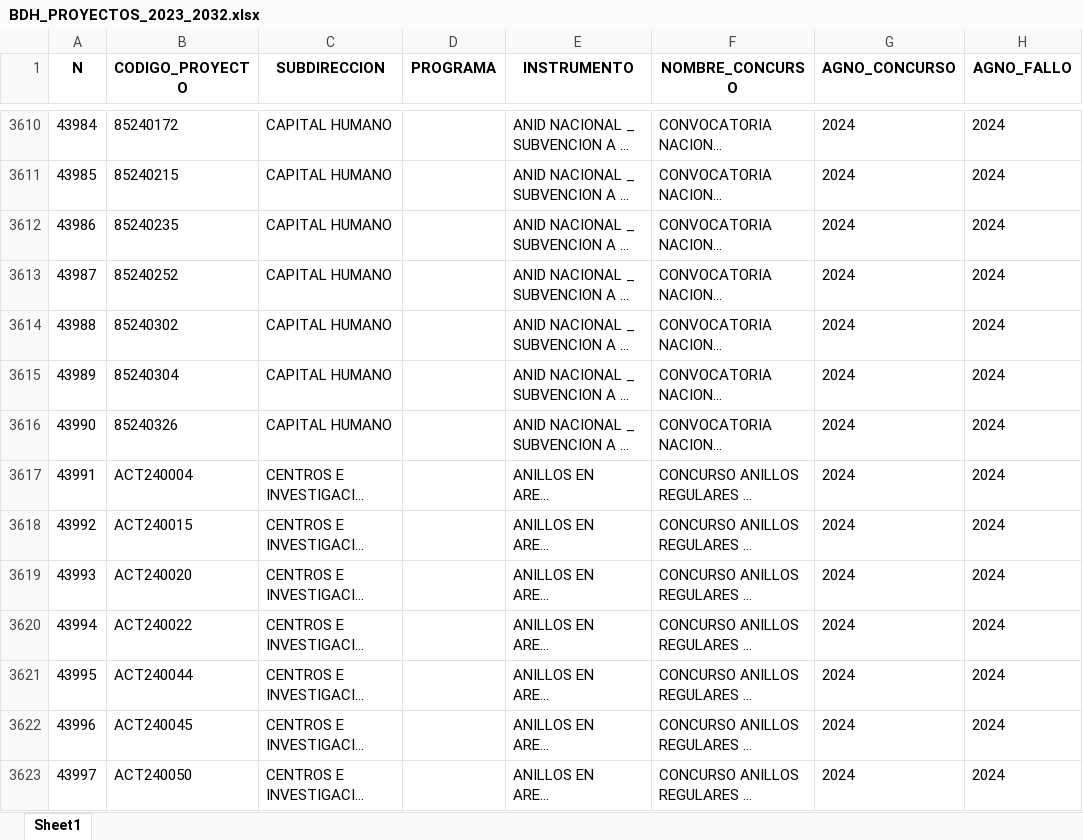
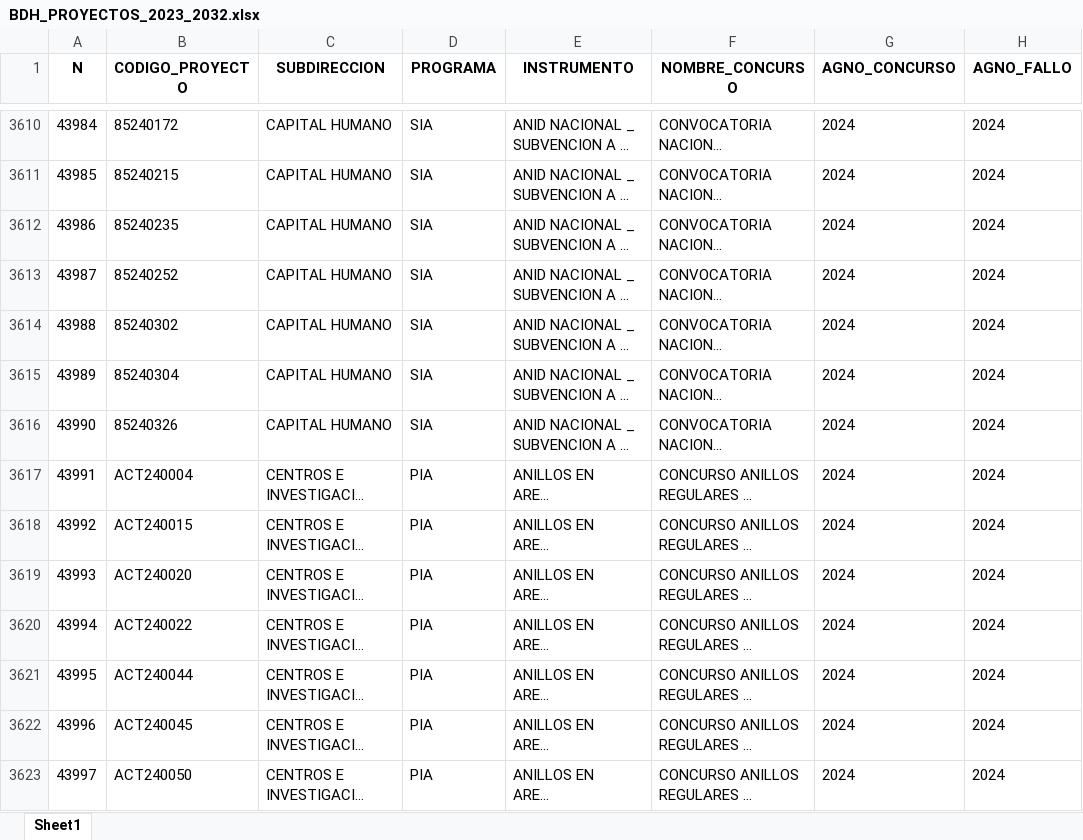
Before and after one commit to ANID-GITHUB/Historico-de-Proyectos-Adjudicados, an Excel workbook: BDH_PROYECTOS_2023_2032.xlsx, sheet Sheet1, drawn as a sheet; only a part is shown, gaps mark what is left out; long unchanged cells end in …; values as stored, in another font and other column widths than the file's, no borders; the diff covers the shown part only; the diff names each change by its address in the sheet, - before the commit and + after, or states it on an @@ line.

```diff
--- a/BDH_PROYECTOS_2023_2032.xlsx (sheet Sheet1)
+++ b/BDH_PROYECTOS_2023_2032.xlsx (sheet Sheet1)
-D3610:D3616 (PROGRAMA): (empty)
+D3610:D3616 (PROGRAMA): SIA
-D3617:D3623 (PROGRAMA): (empty)
+D3617:D3623 (PROGRAMA): PIA
```
Also changed, not shown: 259 edited cells elsewhere in this sheet, 5 other files.
